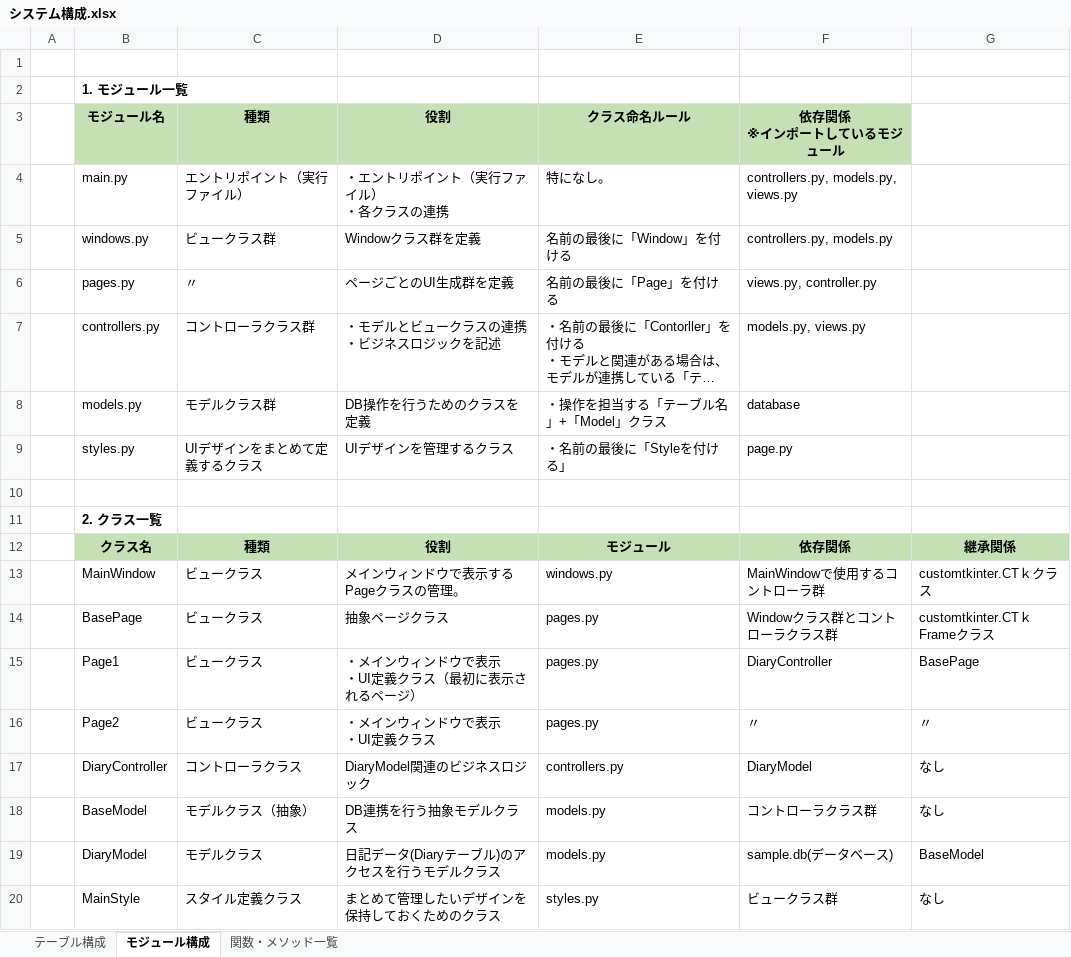
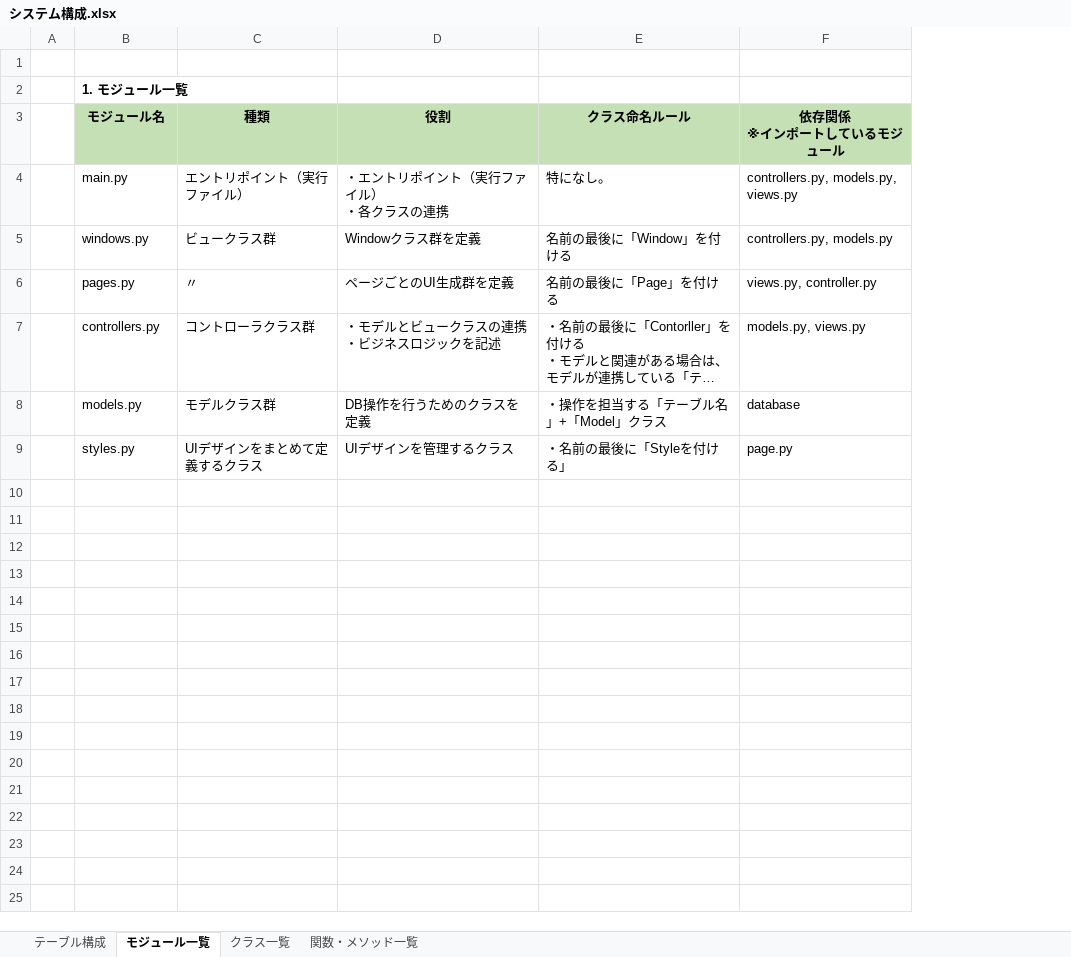
Before and after one commit to homan05872/Template_customtkinter_mvc, an Excel workbook: 設計/システム構成.xlsx, sheet モジュール一覧, drawn as a sheet; long unchanged cells end in …; values as stored, in another font and other column widths than the file's, no borders; ↵ is a line break in a cell; the diff names each change by its address in the sheet, - before the commit and + after, or states it on an @@ line.

```diff
--- a/設計/システム構成.xlsx (sheet モジュール一覧)
+++ b/設計/システム構成.xlsx (sheet モジュール一覧)
-sheet tab: モジュール構成
+sheet tab: モジュール一覧
+sheet tab: クラス一覧
-column G, empty
-row 10: (empty)
-row 11:  | 2. クラス一覧
-row 12:  | クラス名 | 種類 | 役割 | モジュール | 依存関係 | 継承関係
-row 13:  | MainWindow | ビュークラス | メインウィンドウで表示するPageクラスの管理。 | windows.py | MainWindowで使用するコントローラ群 | customtkinter.CTｋクラス
-row 14:  | BasePage | ビュークラス | 抽象ページクラス | pages.py | Windowクラス群とコントローラクラス群 | customtkinter.CTｋFrameクラス
-row 15:  | Page1 | ビュークラス | ・メインウィンドウで表示 ↵ ・UI定義クラス（最初に表示されるページ） | pages.py | DiaryController | BasePage
-row 16:  | Page2 | ビュークラス | ・メインウィンドウで表示 ↵ ・UI定義クラス | pages.py | 〃 | 〃
-row 17:  | DiaryController | コントローラクラス | DiaryModel関連のビジネスロジック | controllers.py | DiaryModel | なし
-row 18:  | BaseModel | モデルクラス（抽象） | DB連携を行う抽象モデルクラス | models.py | コントローラクラス群 | なし
-row 19:  | DiaryModel | モデルクラス | 日記データ(Diaryテーブル)のアクセスを行うモデルクラス | models.py | sample.db(データベース) | BaseModel
-row 20:  | MainStyle | スタイル定義クラス | まとめて管理したいデザインを保持しておくためのクラス | styles.py | ビュークラス群 | なし
```
Also changed, not shown: sheet 関数・メソッド一覧, sheet テーブル構成, 38 other files.
